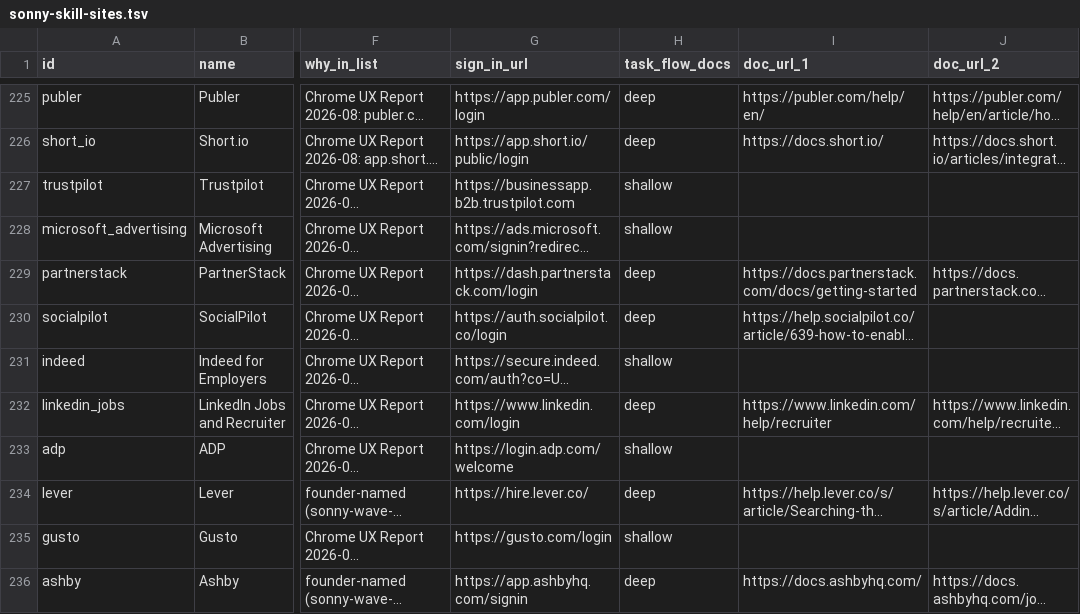
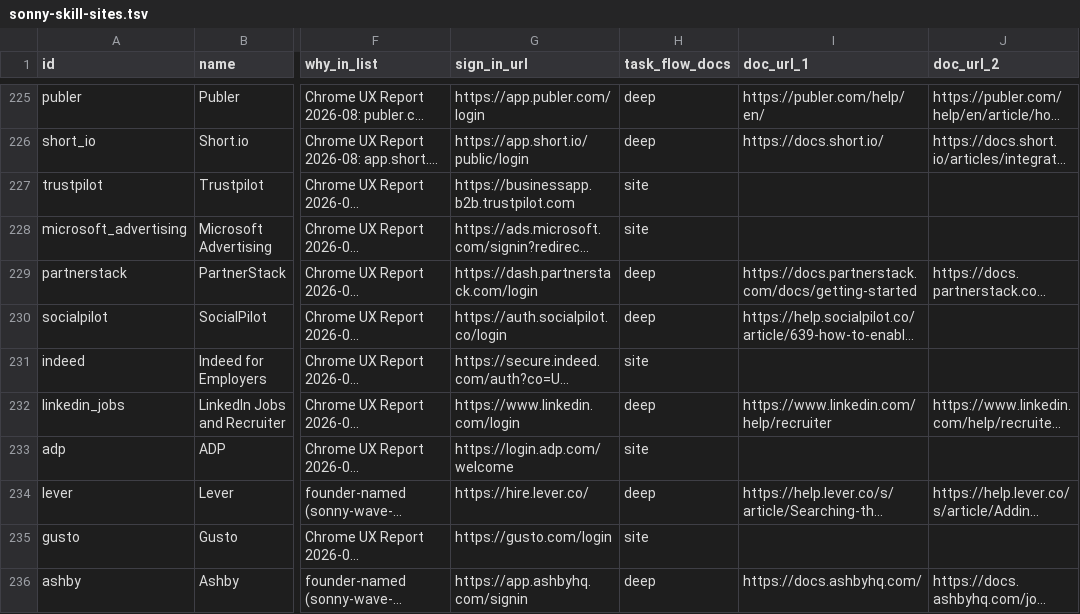
Before and after one commit to sauranshbhavya/macos-agent, a TSV file: docs/sonny-skill-sites.tsv, drawn as a sheet; only a part is shown, gaps mark what is left out; long unchanged cells end in …; the diff covers the shown part only; the diff names each change by its address in the sheet, - before the commit and + after, or states it on an @@ line.

Commit message:
chore(skills): SONNY-501 a catalogue row can say its flows were read from the live site
Founder decision, 2026-09-16: every skill pack is deep. 54 catalogue rows stood in the way — their public documentation carries no step-level task flows, so SONNY-461 marked them shallow, and SkillPackTests pins that a pack may be deep only when its row's task_flow_docs says deep. task_flow_docs gains a third value, site, meaning the flows were read off the live site rather than out of documentation, and those 54 rows move to it; nothing else in the catalogue moves, proved cell by cell against 3bf70677 with a control that plants two cells in two other columns and is reported. The depth check is now one function, depthProblem, which the loop over every shipped pack and a new held-samples test both travel, so the samples cannot enter downstream of the mechanism they hold; it allows a deep pack on a deep or a site row and on nothing else, and the samples refuse shallow, an empty cell and four near-miss spellings so the widening is by exactly one value. The shipped packs cannot hold that narrowing any more — no row says shallow, so the population loop has nothing to refuse and would pass as warmly with the narrowing gone, which is why the samples are the whole guard and why the mutation plan's mutants aim at them. No pack's depth changes here: this branch opens the door and the pack lanes walk through it. The rule a lane owes before writing site on a row is written where a pack lane reads it — SkillPack's depth doc comment and a CLAUDE.md gotcha: the pages are opened in a browser, in a profile with no sign-ins, and a scripted fetch is not a reading, because 18 of 23 pages an earlier group cited served a scripted client nothing while answering HTTP 200.

```diff
--- a/docs/sonny-skill-sites.tsv
+++ b/docs/sonny-skill-sites.tsv
-H227:H228 (task_flow_docs): shallow
+H227:H228 (task_flow_docs): site
-H231 (task_flow_docs): shallow
+H231 (task_flow_docs): site
-H233 (task_flow_docs): shallow
+H233 (task_flow_docs): site
-H235 (task_flow_docs): shallow
+H235 (task_flow_docs): site
```
Also changed, not shown: 49 edited cells elsewhere in this file, 3 other files.
